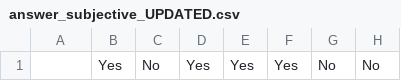
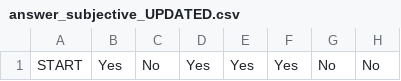
Before and after one commit to hhhenrysss/confidence-elicitation, a CSV file: answer/answer_subjective_UPDATED.csv, drawn as a sheet; only a part is shown; the diff names each change by its address in the sheet, - before the commit and + after, or states it on an @@ line.

```diff
--- a/answer/answer_subjective_UPDATED.csv
+++ b/answer/answer_subjective_UPDATED.csv
-A1: (empty)
+A1: START
```
Also changed, not shown: 4 other files.
